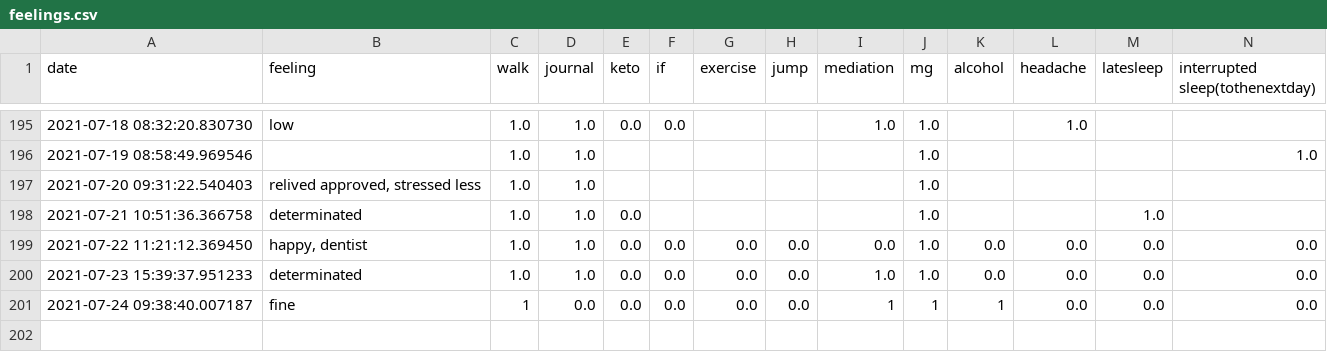
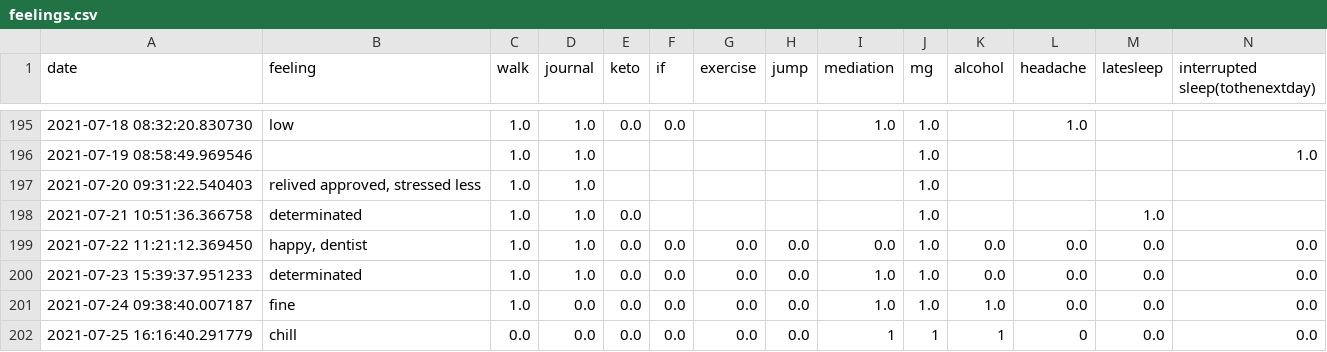
Before and after one commit to Amarilda/KPI, a CSV file: feelings.csv, drawn as a sheet; only a part is shown, gaps mark what is left out.

Commit message:
Update feelings.csv

```diff
--- a/feelings.csv
+++ b/feelings.csv
@@ -200,2 +200,3 @@ date,feeling,walk,journal,keto,if,exercise,jump,mediation,mg,alcohol,headache,la
 2021-07-23 15:39:37.951233,determinated,1.0,1.0,0.0,0.0,0.0,0.0,1.0,1.0,0.0,0.0,0.0,0.0
-2021-07-24 09:38:40.007187,fine,1,0.0,0.0,0.0,0.0,0.0,1,1,1,0.0,0.0,0.0
+2021-07-24 09:38:40.007187,fine,1.0,0.0,0.0,0.0,0.0,0.0,1.0,1.0,1.0,0.0,0.0,0.0
+2021-07-25 16:16:40.291779,chill,0.0,0.0,0.0,0.0,0.0,0.0,1,1,1,0,0.0,0.0
```
